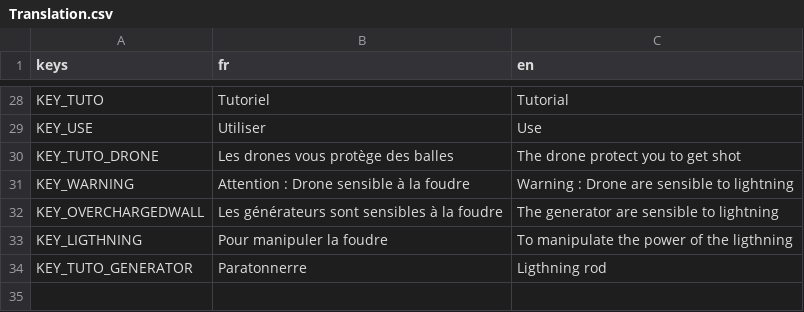
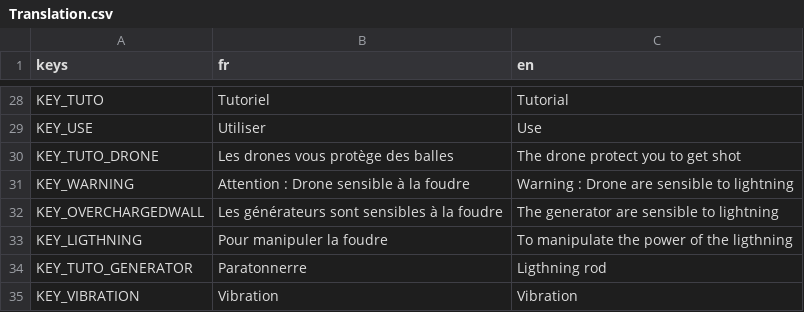
Before and after one commit to Lefevre-Florian/SHMUP, a CSV file: Shmup/Projet/SHUMP/Ressources/Translation.csv, drawn as a sheet; only a part is shown, gaps mark what is left out.

```diff
--- a/Shmup/Projet/SHUMP/Ressources/Translation.csv
+++ b/Shmup/Projet/SHUMP/Ressources/Translation.csv
@@ -34 +34,2 @@ KEY_LIGTHNING;Pour manipuler la foudre;To manipulate the power of the ligthning
 KEY_TUTO_GENERATOR;Paratonnerre;Ligthning rod
+KEY_VIBRATION;Vibration;Vibration
```
Also changed, not shown: 17 other files.
